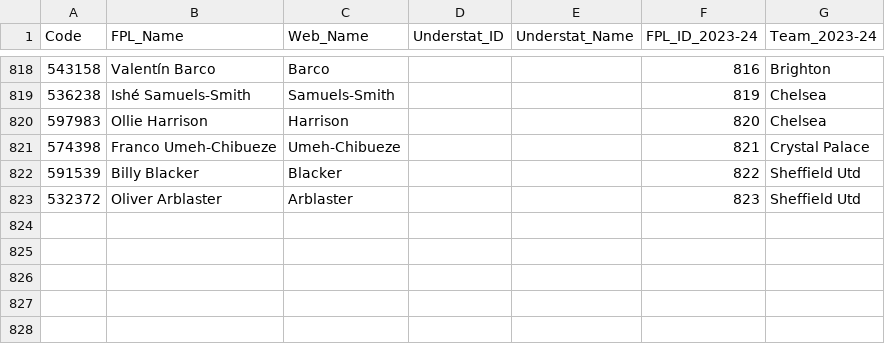
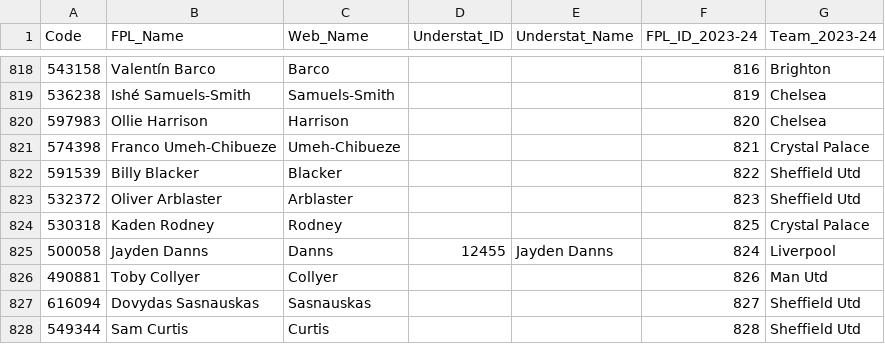
Before and after one commit to Jashior/fpl_code_understat_dict, a CSV file: code_dict.csv, drawn as a sheet; only a part is shown, gaps mark what is left out; the diff names each change by its address in the sheet, - before the commit and + after, or states it on an @@ line.

Commit message:
update csv

```diff
--- a/code_dict.csv
+++ b/code_dict.csv
+row 824: 530318 | Kaden Rodney | Rodney |  |  | 825 | Crystal Palace
+row 825: 500058 | Jayden Danns | Danns | 12455 | Jayden Danns | 824 | Liverpool
+row 826: 490881 | Toby Collyer | Collyer |  |  | 826 | Man Utd
+row 827: 616094 | Dovydas Sasnauskas | Sasnauskas |  |  | 827 | Sheffield Utd
+row 828: 549344 | Sam Curtis | Curtis |  |  | 828 | Sheffield Utd
```
